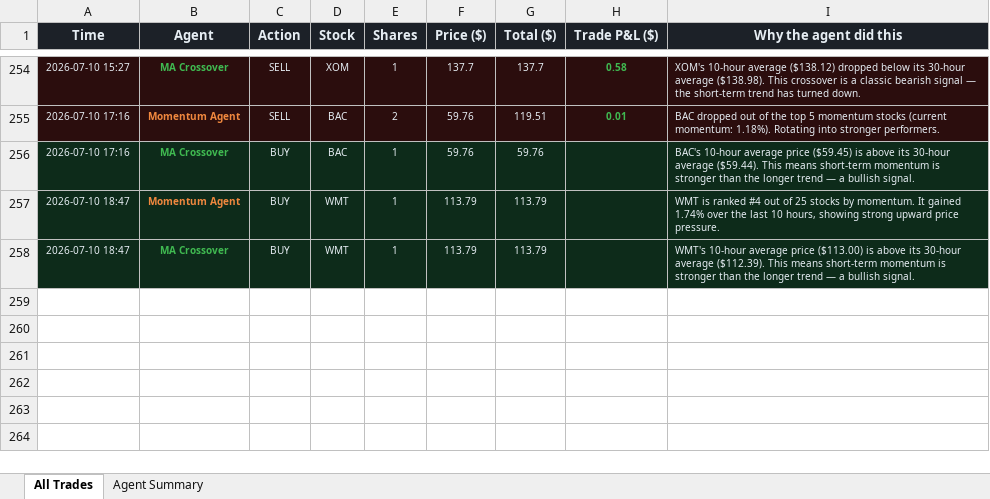
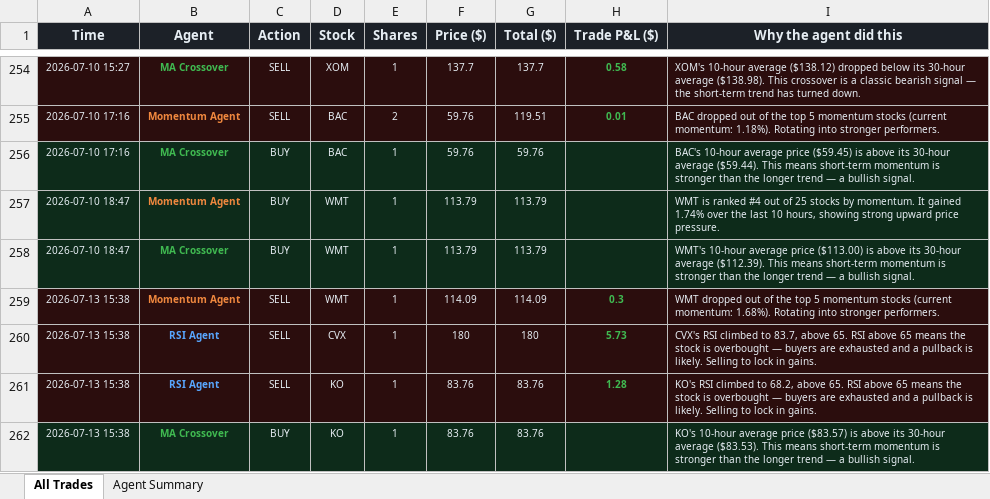
Before and after one commit to Gigantatoll/paper-trading, an Excel workbook: data/trades.xlsx, sheet All Trades, drawn as a sheet; only a part is shown, gaps mark what is left out; values as stored, in another font and other column widths than the file's, no borders; the diff names each change by its address in the sheet, - before the commit and + after, or states it on an @@ line.

```diff
--- a/data/trades.xlsx (sheet All Trades)
+++ b/data/trades.xlsx (sheet All Trades)
+row 259: 2026-07-13 15:38 | Momentum Agent | SELL | WMT | 1 | 114.09 | 114.09 | 0.3 | WMT dropped out of the top 5 momentum stocks (current momentum: 1.68%). Rotating into stronger performers.
+row 260: 2026-07-13 15:38 | RSI Agent | SELL | CVX | 1 | 180 | 180 | 5.73 | CVX's RSI climbed to 83.7, above 65. RSI above 65 means the stock is overbought — buyers are exhausted and a pullback is likely. Selling to lock in gains.
+row 261: 2026-07-13 15:38 | RSI Agent | SELL | KO | 1 | 83.76 | 83.76 | 1.28 | KO's RSI climbed to 68.2, above 65. RSI above 65 means the stock is overbought — buyers are exhausted and a pullback is likely. Selling to lock in gains.
+row 262: 2026-07-13 15:38 | MA Crossover | BUY | KO | 1 | 83.76 | 83.76 |  | KO's 10-hour average price ($83.57) is above its 30-hour average ($83.53). This means short-term momentum is stronger than the longer trend — a bullish signal.
```
Also changed, not shown: sheet Agent Summary, 7 other files.
